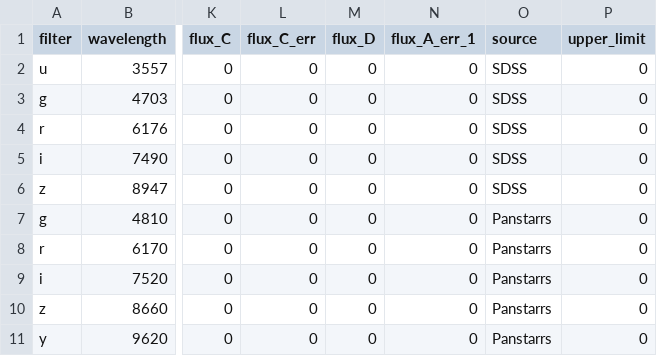
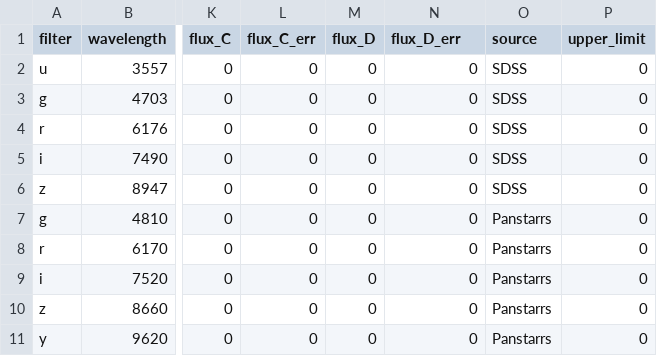
Before and after one commit to ikhebgeenaccount/lensed-qso-brp-2022, a CSV file: data/J1330+1810/sed.csv, drawn as a sheet; only a part is shown, gaps mark what is left out; the diff names each change by its address in the sheet, - before the commit and + after, or states it on an @@ line.

Commit message:
Update sed.csv

```diff
--- a/data/J1330+1810/sed.csv
+++ b/data/J1330+1810/sed.csv
-N1: flux_A_err_1
+N1: flux_D_err
```
